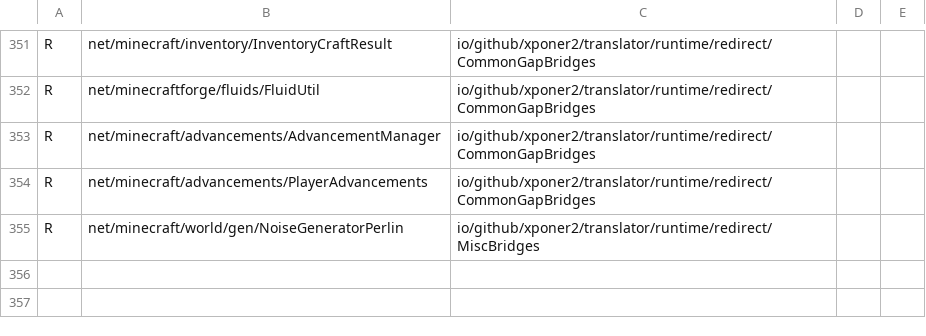
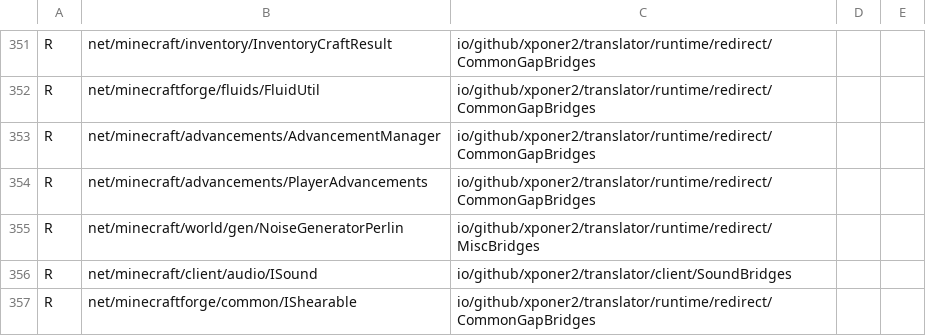
Before and after one commit to Xponer2/translator, a TSV file: src/main/resources/assets/translator/runtime/neoforge-1.21.1-redirects.tsv, drawn as a sheet; only a part is shown, gaps mark what is left out.

```diff
--- a/src/main/resources/assets/translator/runtime/neoforge-1.21.1-redirects.tsv
+++ b/src/main/resources/assets/translator/runtime/neoforge-1.21.1-redirects.tsv
@@ -355 +355,3 @@ R	net/minecraft/advancements/PlayerAdvancements	io/github/xponer2/translator/run
 R	net/minecraft/world/gen/NoiseGeneratorPerlin	io/github/xponer2/translator/runtime/redirect/MiscBridges
+R	net/minecraft/client/audio/ISound	io/github/xponer2/translator/client/SoundBridges
+R	net/minecraftforge/common/IShearable	io/github/xponer2/translator/runtime/redirect/CommonGapBridges
```
Also changed, not shown: src/main/resources/assets/translator/runtime/neoforge-1.21.1-runtime.tsv, src/main/resources/assets/translator/runtime/neoforge-1.21.1-supers.tsv, 27 other files.
